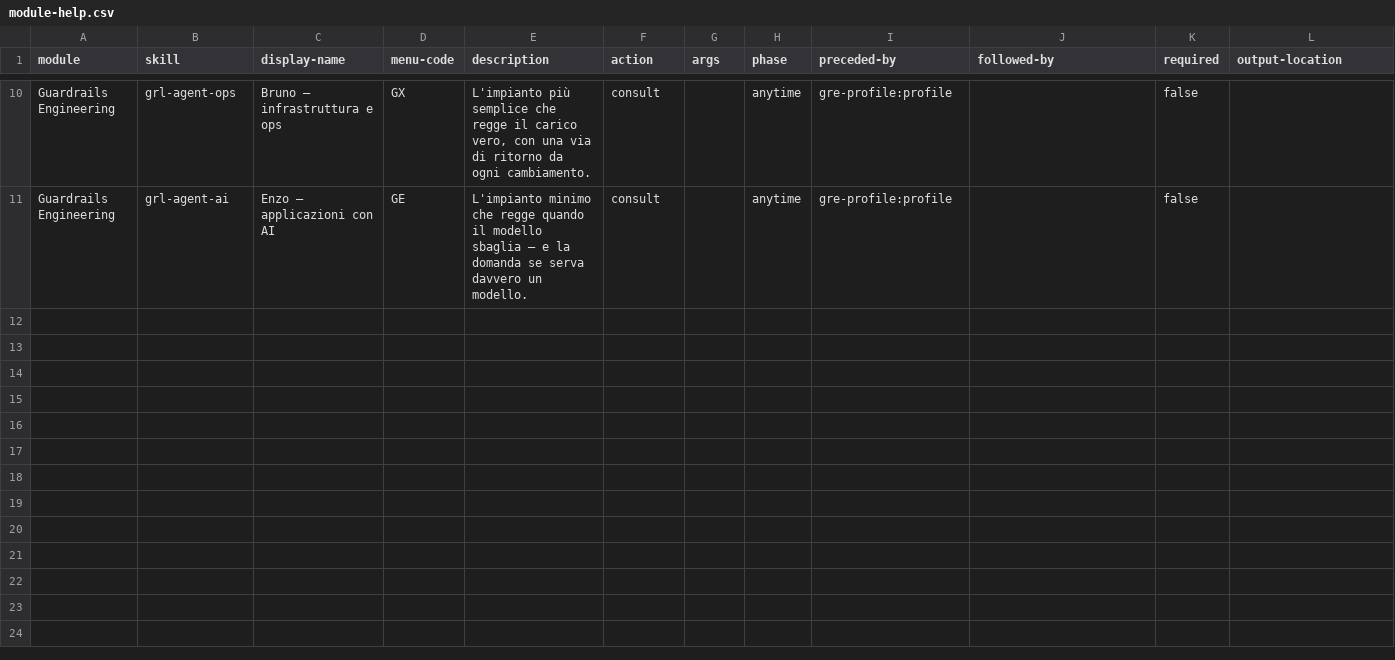
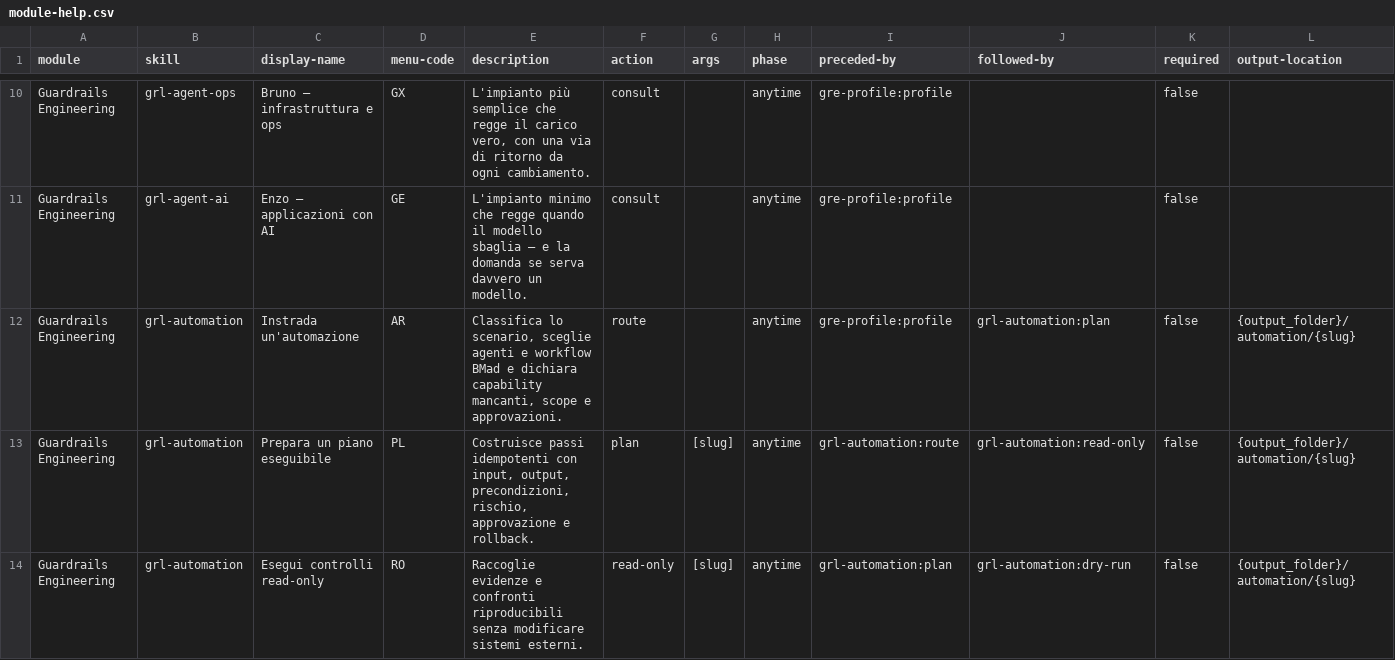
Before and after one commit to mlarese/bmad-module-guardrails-engineering, a CSV file: src/module-help.csv, drawn as a sheet; only a part is shown, gaps mark what is left out; rows hold the shown columns only; the diff covers the shown part only; the diff names each change by its address in the sheet, - before the commit and + after, or states it on an @@ line.

Commit message:
feat(grl): add paid media and controlled automation

```diff
--- a/src/module-help.csv
+++ b/src/module-help.csv
+row 12: Guardrails Engineering | grl-automation | Instrada un'automazione | AR | Classifica lo scenario, sceglie agenti e workflow BMad e dichiara capability mancanti, scope e approvazioni. | route |  | anytime | gre-profile:profile | grl-automation:plan | false | {output_folder}/automation/{slug}
+row 13: Guardrails Engineering | grl-automation | Prepara un piano eseguibile | PL | Costruisce passi idempotenti con input, output, precondizioni, rischio, approvazione e rollback. | plan | [slug] | anytime | grl-automation:route | grl-automation:read-only | false | {output_folder}/automation/{slug}
+row 14: Guardrails Engineering | grl-automation | Esegui controlli read-only | RO | Raccoglie evidenze e confronti riproducibili senza modificare sistemi esterni. | read-only | [slug] | anytime | grl-automation:plan | grl-automation:dry-run | false | {output_folder}/automation/{slug}
```
Also changed, not shown: 3 added rows elsewhere in this file, src/skills/gre-setup/assets/module-help.csv, 13 other files.
